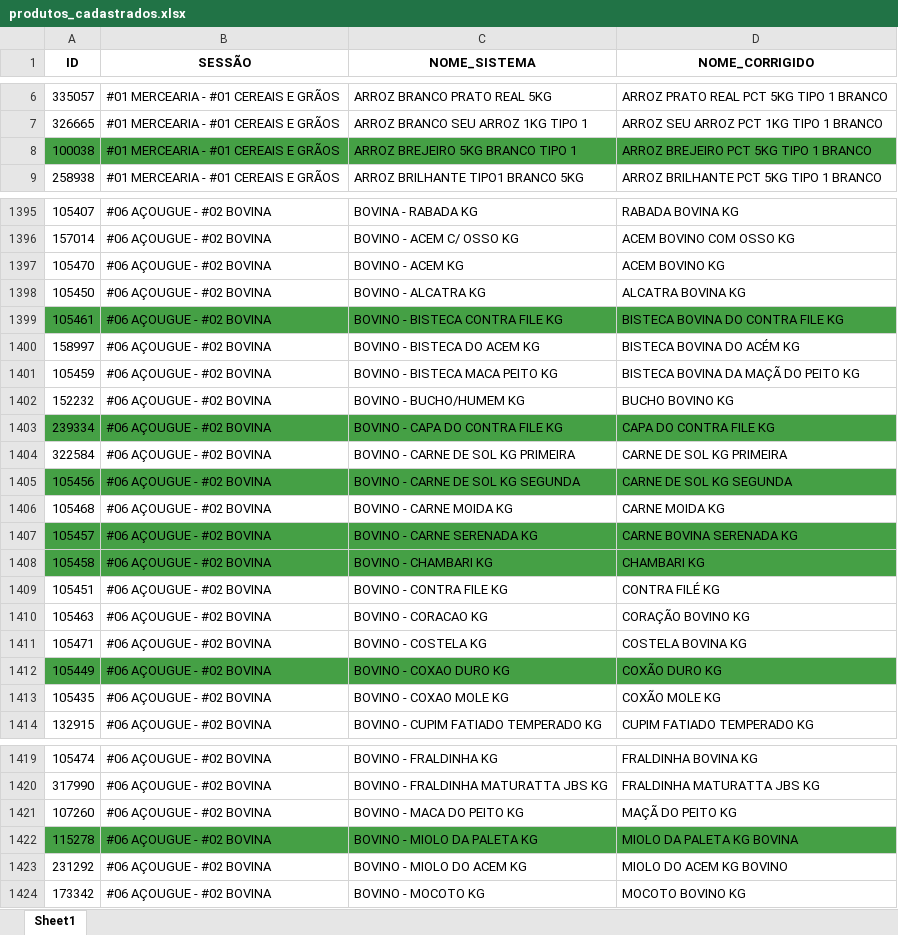
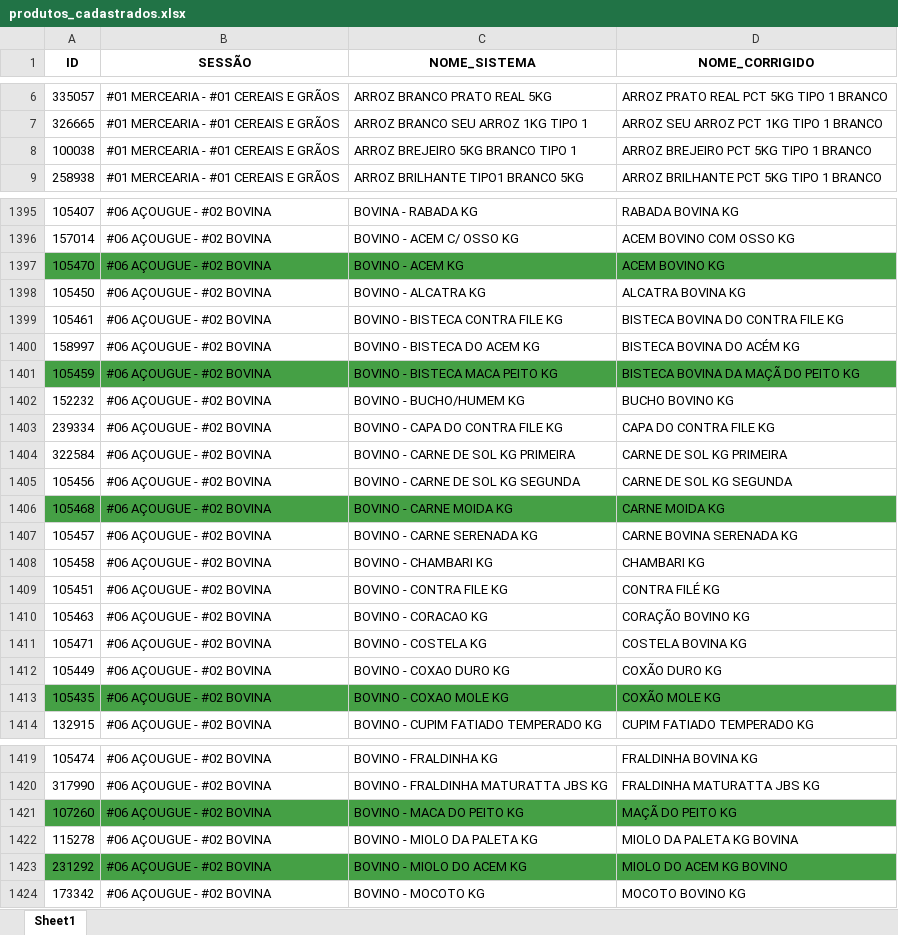
Before and after one commit to geisson/automacao_giro_ofertas, an Excel workbook: produtos_cadastrados.xlsx, sheet Sheet1, drawn as a sheet; only a part is shown, gaps mark what is left out; values as stored, in another font and other column widths than the file's, no borders; the diff covers the shown part only; the diff names each change by its address in the sheet, - before the commit and + after, or states it on an @@ line.

```diff
--- a/produtos_cadastrados.xlsx (sheet Sheet1)
+++ b/produtos_cadastrados.xlsx (sheet Sheet1)
-A8:D8 fill: #45A045
+A8:D8 fill: none
-A1397:D1397 fill: none
+A1397:D1397 fill: #45A045
-A1399:D1399 fill: #45A045
+A1399:D1399 fill: none
-A1401:D1401 fill: none
+A1401:D1401 fill: #45A045
-A1403:D1403 fill: #45A045
+A1403:D1403 fill: none
-A1405:D1405 fill: #45A045
+A1405:D1405 fill: none
-A1406:D1406 fill: none
+A1406:D1406 fill: #45A045
-A1407:D1408 fill: #45A045
+A1407:D1408 fill: none
-A1412:D1412 fill: #45A045
+A1412:D1412 fill: none
-A1413:D1413 fill: none
+A1413:D1413 fill: #45A045
-A1421:D1421 fill: none
+A1421:D1421 fill: #45A045
-A1422:D1422 fill: #45A045
+A1422:D1422 fill: none
-A1423:D1423 fill: none
+A1423:D1423 fill: #45A045
```
Also changed, not shown: cell formats elsewhere in this sheet, 7 other files.
